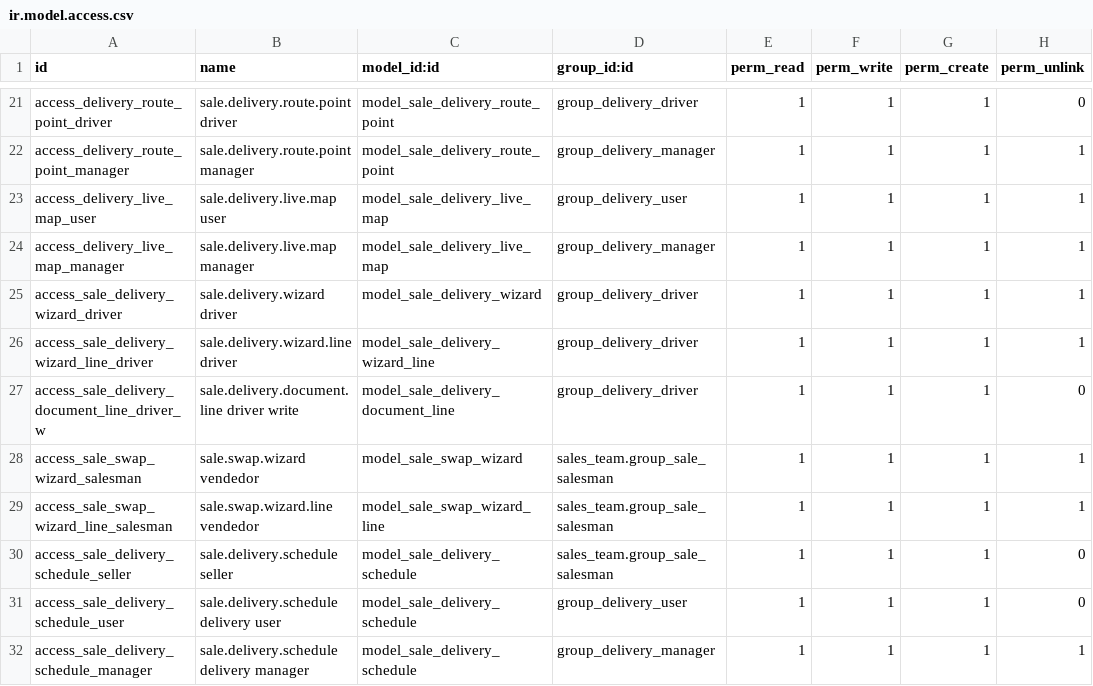
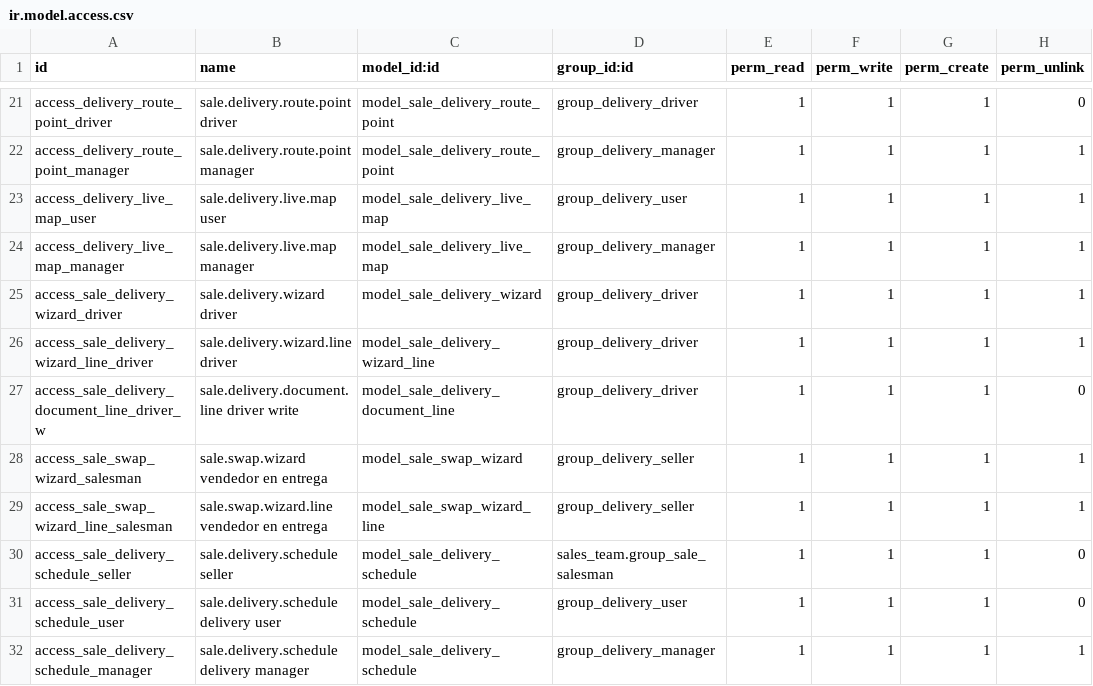
Before and after one commit to antonioqueb/sale_delivery_wizard, a CSV file: security/ir.model.access.csv, drawn as a sheet; only a part is shown, gaps mark what is left out.

```diff
--- a/security/ir.model.access.csv
+++ b/security/ir.model.access.csv
@@ -27,4 +27,4 @@ access_sale_delivery_wizard_line_driver,sale.delivery.wizard.line driver,model_s
 access_sale_delivery_document_line_driver_w,sale.delivery.document.line driver write,model_sale_delivery_document_line,group_delivery_driver,1,1,1,0
-access_sale_swap_wizard_salesman,sale.swap.wizard vendedor,model_sale_swap_wizard,sales_team.group_sale_salesman,1,1,1,1
-access_sale_swap_wizard_line_salesman,sale.swap.wizard.line vendedor,model_sale_swap_wizard_line,sales_team.group_sale_salesman,1,1,1,1
+access_sale_swap_wizard_salesman,sale.swap.wizard vendedor en entrega,model_sale_swap_wizard,group_delivery_seller,1,1,1,1
+access_sale_swap_wizard_line_salesman,sale.swap.wizard.line vendedor en entrega,model_sale_swap_wizard_line,group_delivery_seller,1,1,1,1
 access_sale_delivery_schedule_seller,sale.delivery.schedule seller,model_sale_delivery_schedule,sales_team.group_sale_salesman,1,1,1,0
```
Also changed, not shown: 3 other files.
